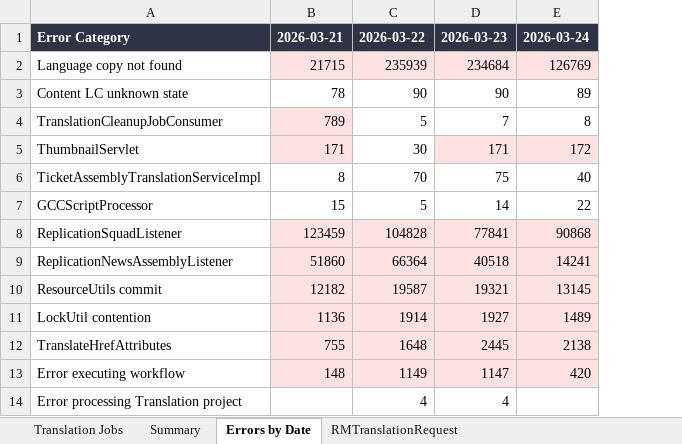
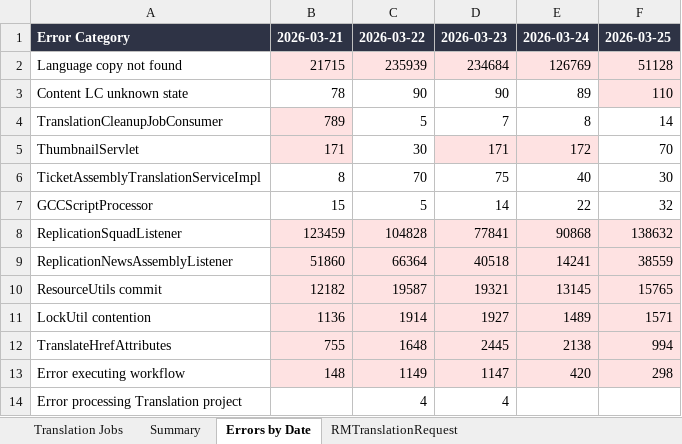
Before and after one commit to adeporra/rm-translation-reports, an Excel workbook: translation_jobs_all_days.xlsx, sheet Errors by Date, drawn as a sheet; values as stored, in another font and other column widths than the file's, no borders; the diff names each change by its address in the sheet, - before the commit and + after, or states it on an @@ line.

```diff
--- a/translation_jobs_all_days.xlsx (sheet Errors by Date)
+++ b/translation_jobs_all_days.xlsx (sheet Errors by Date)
+column F, rows 1-13: 2026-03-25 | 51128 | 110 | 14 | 70 | 30 | 32 | 138632 | 38559 | 15765 | 1571 | 994 | 298
```
Also changed, not shown: sheet Translation Jobs, sheet Summary, sheet RMTranslationRequest, 5 other files.
